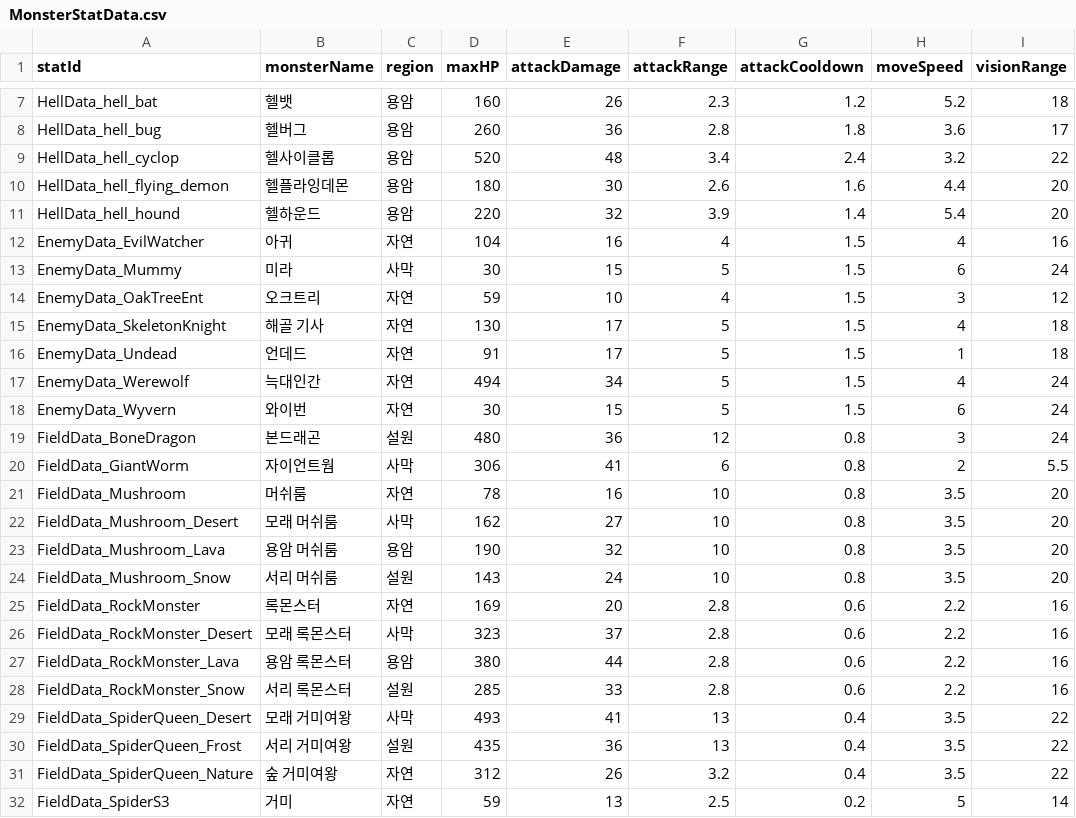
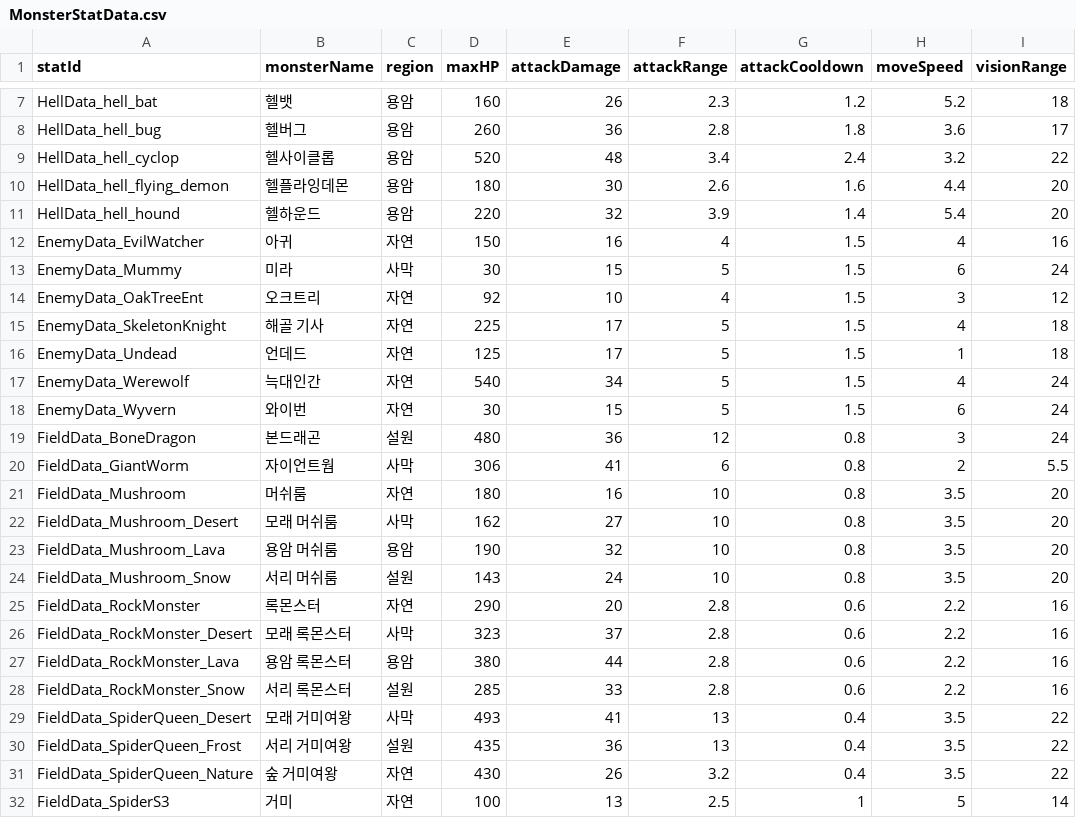
Before and after one commit to solmin020619/TimeKov, a CSV file: Documentation/sheet_backup/MonsterStatData.csv, drawn as a sheet; only a part is shown, gaps mark what is left out.

```diff
--- a/Documentation/sheet_backup/MonsterStatData.csv
+++ b/Documentation/sheet_backup/MonsterStatData.csv
@@ -11,8 +11,8 @@ HellData_hell_flying_demon,헬플라잉데몬,용암,180,30,2.6,1.6,4.4,20
 HellData_hell_hound,헬하운드,용암,220,32,3.9,1.4,5.4,20
-EnemyData_EvilWatcher,아귀,자연,104,16,4,1.5,4,16
+EnemyData_EvilWatcher,아귀,자연,150,16,4,1.5,4,16
 EnemyData_Mummy,미라,사막,30,15,5,1.5,6,24
-EnemyData_OakTreeEnt,오크트리,자연,59,10,4,1.5,3,12
-EnemyData_SkeletonKnight,해골 기사,자연,130,17,5,1.5,4,18
-EnemyData_Undead,언데드,자연,91,17,5,1.5,1,18
-EnemyData_Werewolf,늑대인간,자연,494,34,5,1.5,4,24
+EnemyData_OakTreeEnt,오크트리,자연,92,10,4,1.5,3,12
+EnemyData_SkeletonKnight,해골 기사,자연,225,17,5,1.5,4,18
+EnemyData_Undead,언데드,자연,125,17,5,1.5,1,18
+EnemyData_Werewolf,늑대인간,자연,540,34,5,1.5,4,24
 EnemyData_Wyvern,와이번,자연,30,15,5,1.5,6,24
@@ -20,3 +20,3 @@ FieldData_BoneDragon,본드래곤,설원,480,36,12,0.8,3,24
 FieldData_GiantWorm,자이언트웜,사막,306,41,6,0.8,2,5.5
-FieldData_Mushroom,머쉬룸,자연,78,16,10,0.8,3.5,20
+FieldData_Mushroom,머쉬룸,자연,180,16,10,0.8,3.5,20
 FieldData_Mushroom_Desert,모래 머쉬룸,사막,162,27,10,0.8,3.5,20
@@ -24,3 +24,3 @@ FieldData_Mushroom_Lava,용암 머쉬룸,용암,190,32,10,0.8,3.5,20
 FieldData_Mushroom_Snow,서리 머쉬룸,설원,143,24,10,0.8,3.5,20
-FieldData_RockMonster,록몬스터,자연,169,20,2.8,0.6,2.2,16
+FieldData_RockMonster,록몬스터,자연,290,20,2.8,0.6,2.2,16
 FieldData_RockMonster_Desert,모래 록몬스터,사막,323,37,2.8,0.6,2.2,16
@@ -30,3 +30,3 @@ FieldData_SpiderQueen_Desert,모래 거미여왕,사막,493,41,13,0.4,3.5,22
 FieldData_SpiderQueen_Frost,서리 거미여왕,설원,435,36,13,0.4,3.5,22
-FieldData_SpiderQueen_Nature,숲 거미여왕,자연,312,26,3.2,0.4,3.5,22
-FieldData_SpiderS3,거미,자연,59,13,2.5,0.2,5,14
+FieldData_SpiderQueen_Nature,숲 거미여왕,자연,430,26,3.2,0.4,3.5,22
+FieldData_SpiderS3,거미,자연,100,13,2.5,1,5,14
```
Also changed, not shown: Documentation/sheet_backup/DropTable.csv, Documentation/sheet_backup/ItemData.csv, 18 other files.
